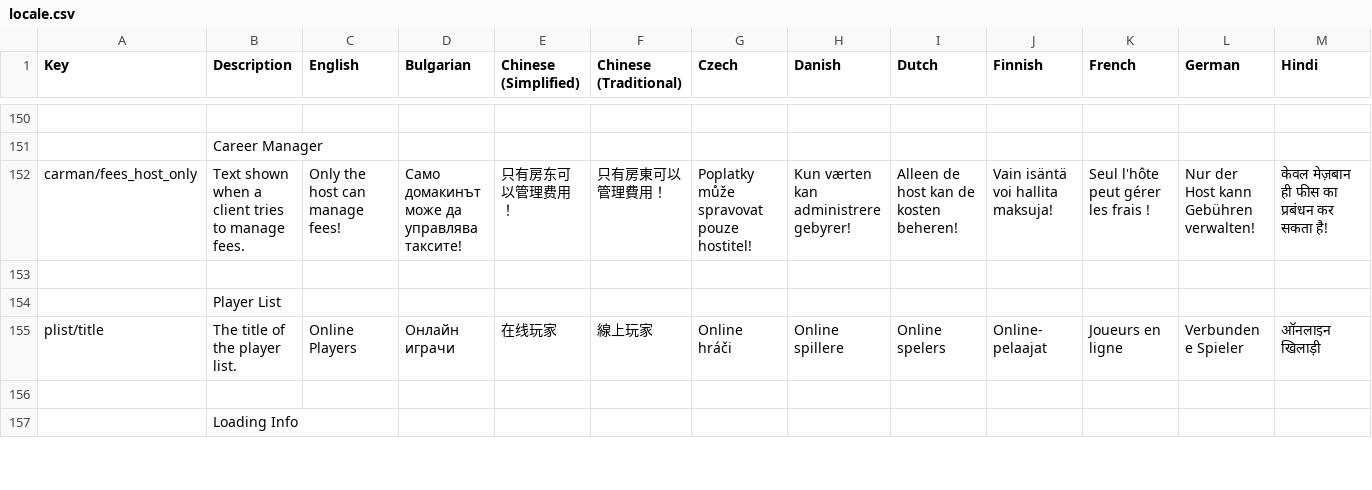
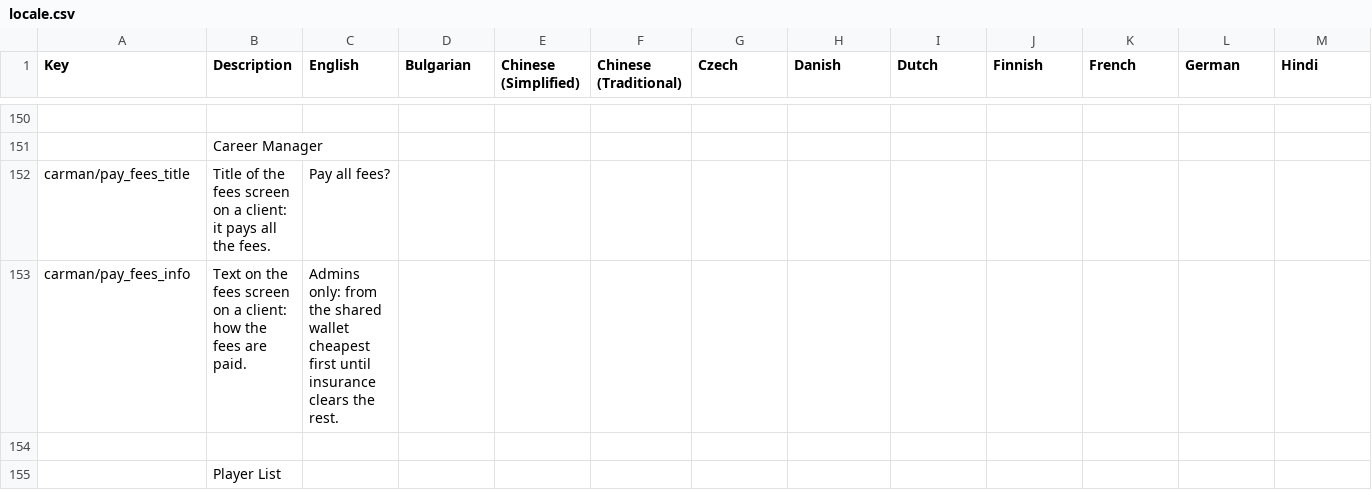
Before and after one commit to teflocarbon/dv-multiplayer, a CSV file: locale.csv, drawn as a sheet; only a part is shown, gaps mark what is left out; the shorter side is filled out with more unchanged rows; removed rows and columns are numbered as before the commit, all else as after; rows hold the shown columns only; the diff names each change by its address in the sheet, - before the commit and + after, or states it on an @@ line.

```diff
--- a/locale.csv
+++ b/locale.csv
-row 152: carman/fees_host_only | Text shown when a client tries to manage fees. | Only the host can manage fees! | Само домакинът може да управлява таксите! | 只有房东可以管理费用！ | 只有房東可以管理費用！ | Poplatky může spravovat pouze hostitel! | Kun værten kan administrere gebyrer! | Alleen de host kan de kosten beheren! | Vain isäntä voi hallita maksuja! | Seul l'hôte peut gérer les frais ! | Nur der Host kann Gebühren verwalten! | केवल मेज़बान ही फीस का प्रबंधन कर सकता है!
+row 152: carman/pay_fees_title | Title of the fees screen on a client: it pays all the fees. | Pay all fees?
+row 153: carman/pay_fees_info | Text on the fees screen on a client: how the fees are paid. | Admins only: from the shared wallet cheapest first until insurance clears the rest.
```
Also changed, not shown: 13 other files.
